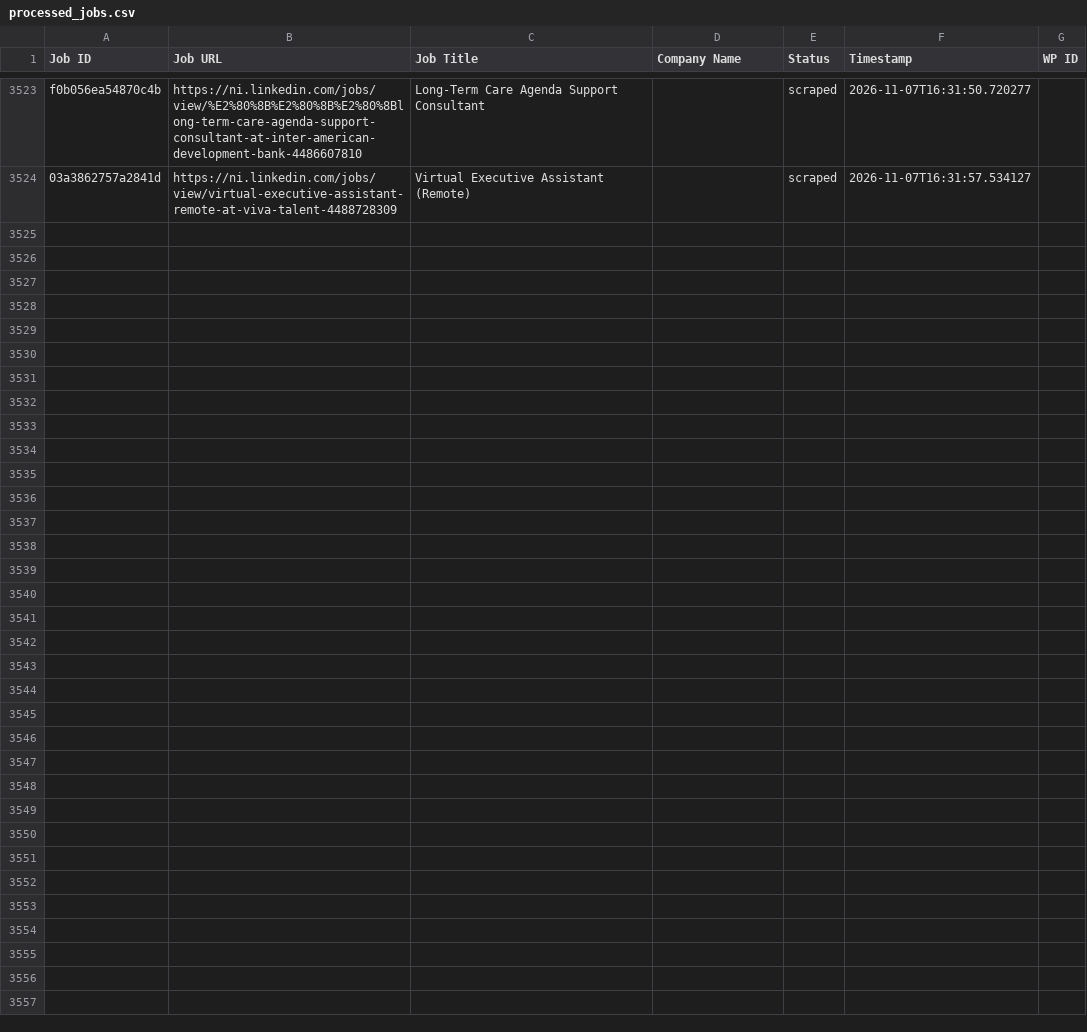
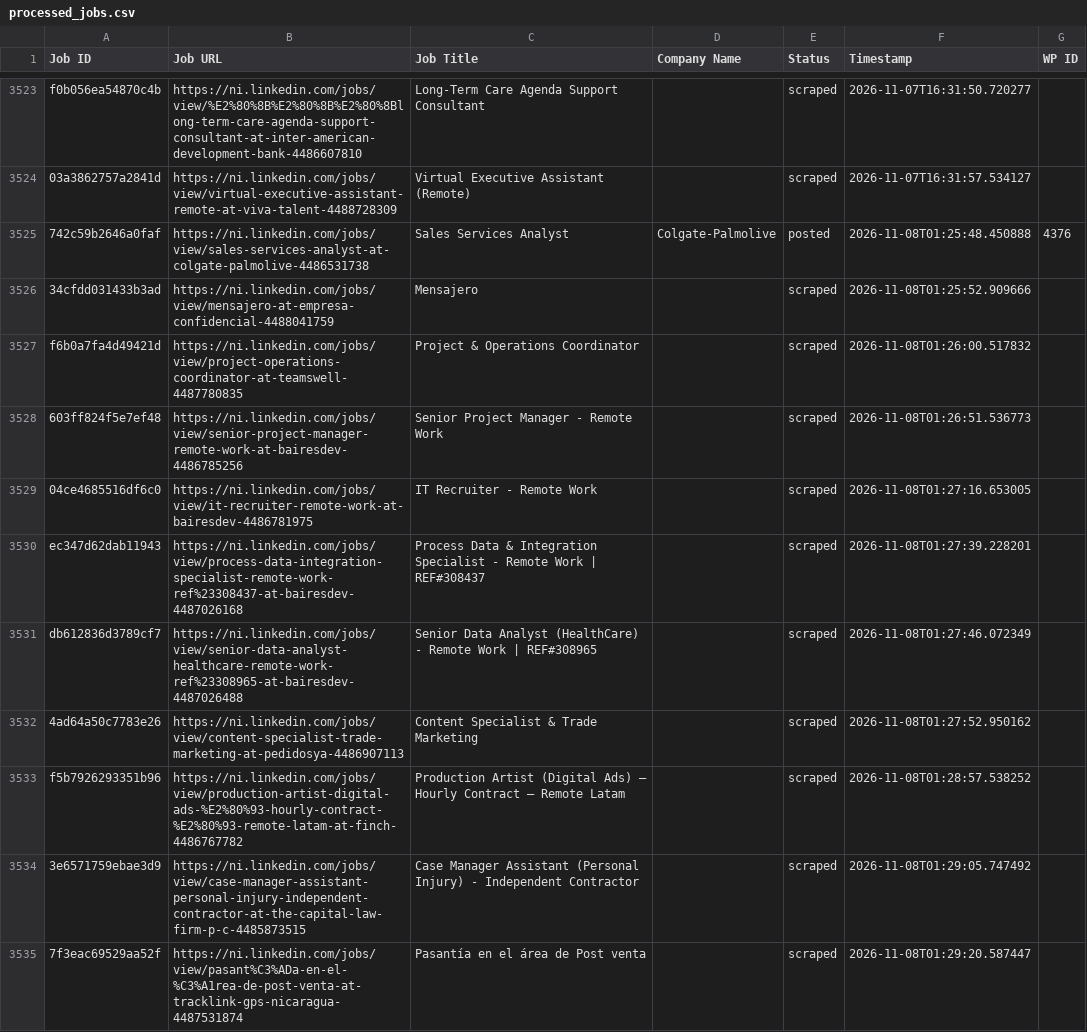
Before and after one commit to mimusdesign/ni, a CSV file: processed_jobs.csv, drawn as a sheet; only a part is shown, gaps mark what is left out; the diff names each change by its address in the sheet, - before the commit and + after, or states it on an @@ line.

```diff
--- a/processed_jobs.csv
+++ b/processed_jobs.csv
+row 3525: 742c59b2646a0faf | https://ni.linkedin.com/jobs/view/sales-services-analyst-at-colgate-palmolive-4486531738 | Sales Services Analyst | Colgate-Palmolive | posted | 2026-11-08T01:25:48.450888 | 4376
+row 3526: 34cfdd031433b3ad | https://ni.linkedin.com/jobs/view/mensajero-at-empresa-confidencial-4488041759 | Mensajero |  | scraped | 2026-11-08T01:25:52.909666
+row 3527: f6b0a7fa4d49421d | https://ni.linkedin.com/jobs/view/project-operations-coordinator-at-teamswell-4487780835 | Project & Operations Coordinator |  | scraped | 2026-11-08T01:26:00.517832
+row 3528: 603ff824f5e7ef48 | https://ni.linkedin.com/jobs/view/senior-project-manager-remote-work-at-bairesdev-4486785256 | Senior Project Manager - Remote Work |  | scraped | 2026-11-08T01:26:51.536773
+row 3529: 04ce4685516df6c0 | https://ni.linkedin.com/jobs/view/it-recruiter-remote-work-at-bairesdev-4486781975 | IT Recruiter - Remote Work |  | scraped | 2026-11-08T01:27:16.653005
+row 3530: ec347d62dab11943 | https://ni.linkedin.com/jobs/view/process-data-integration-specialist-remote-work-ref%23308437-at-bairesdev-4487026168 | Process Data & Integration Specialist - Remote Work | REF#308437 |  | scraped | 2026-11-08T01:27:39.228201
+row 3531: db612836d3789cf7 | https://ni.linkedin.com/jobs/view/senior-data-analyst-healthcare-remote-work-ref%23308965-at-bairesdev-4487026488 | Senior Data Analyst (HealthCare) - Remote Work | REF#308965 |  | scraped | 2026-11-08T01:27:46.072349
+row 3532: 4ad64a50c7783e26 | https://ni.linkedin.com/jobs/view/content-specialist-trade-marketing-at-pedidosya-4486907113 | Content Specialist & Trade Marketing |  | scraped | 2026-11-08T01:27:52.950162
+row 3533: f5b7926293351b96 | https://ni.linkedin.com/jobs/view/production-artist-digital-ads-%E2%80%93-hourly-contract-%E2%80%93-remote-latam-at-finch-4486767782 | Production Artist (Digital Ads) – Hourly Contract – Remote Latam |  | scraped | 2026-11-08T01:28:57.538252
+row 3534: 3e6571759ebae3d9 | https://ni.linkedin.com/jobs/view/case-manager-assistant-personal-injury-independent-contractor-at-the-capital-law-firm-p-c-4485873515 | Case Manager Assistant (Personal Injury) - Independent Contractor |  | scraped | 2026-11-08T01:29:05.747492
+row 3535: 7f3eac69529aa52f | https://ni.linkedin.com/jobs/view/pasant%C3%ADa-en-el-%C3%A1rea-de-post-venta-at-tracklink-gps-nicaragua-4487531874 | Pasantía en el área de Post venta |  | scraped | 2026-11-08T01:29:20.587447
```
